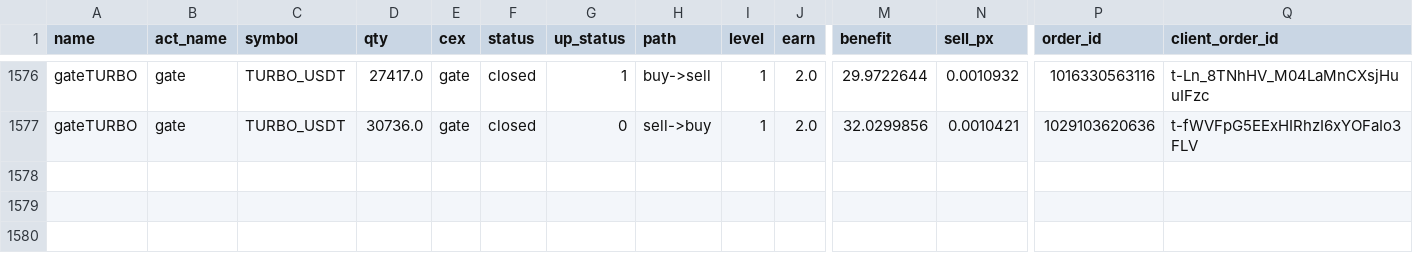
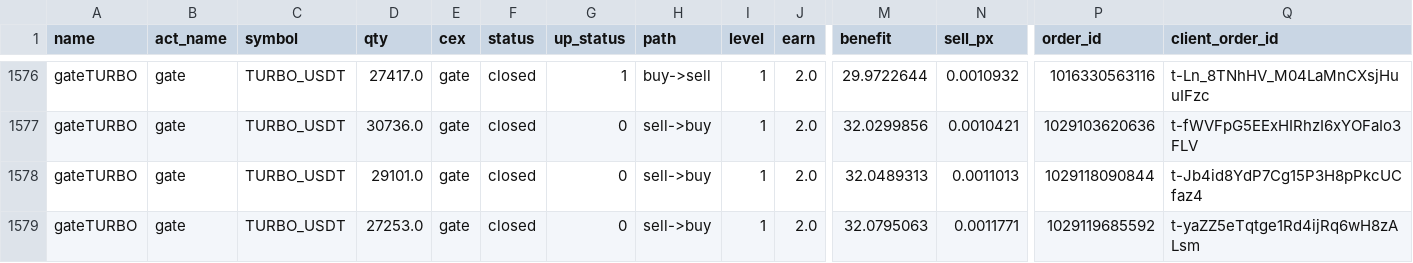
Before and after one commit to meme2046/data, a CSV file: gate_grid_0.csv, drawn as a sheet; only a part is shown, gaps mark what is left out; rows hold the shown columns only; the diff names each change by its address in the sheet, - before the commit and + after, or states it on an @@ line.

```diff
--- a/gate_grid_0.csv
+++ b/gate_grid_0.csv
+row 1578: gateTURBO | gate | TURBO_USDT | 29101.0 | gate | closed | 0 | sell->buy | 1 | 2.0 | 32.0489313 | 0.0011013 | 1029118090844 | t-Jb4id8YdP7Cg15P3H8pPkcUCfaz4
+row 1579: gateTURBO | gate | TURBO_USDT | 27253.0 | gate | closed | 0 | sell->buy | 1 | 2.0 | 32.0795063 | 0.0011771 | 1029119685592 | t-yaZZ5eTqtge1Rd4ijRq6wH8zALsm
```
Also changed, not shown: 1 other file.
